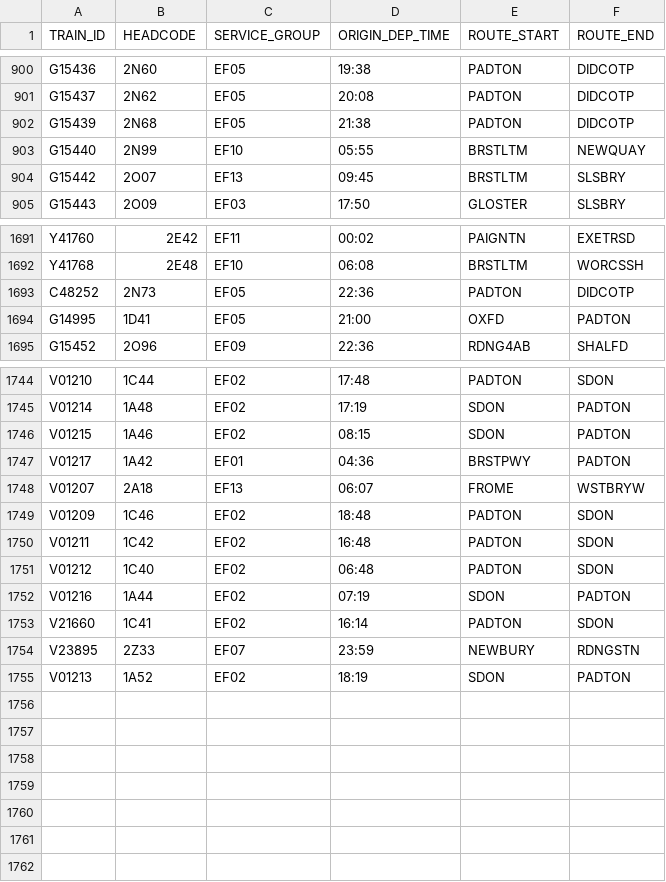
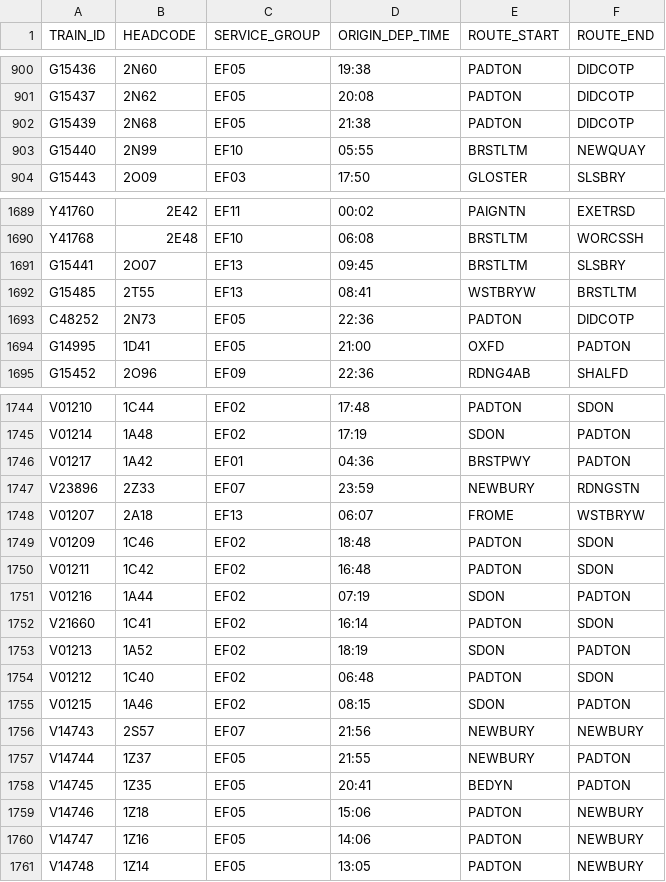
Before and after one commit to tomsmith199202-cloud/gwr_cron_job, a CSV file: gwr_timetable_today.csv, drawn as a sheet; only a part is shown, gaps mark what is left out; the diff covers the shown part only.

```diff
--- a/gwr_timetable_today.csv
+++ b/gwr_timetable_today.csv
@@ -903,3 +903,2 @@ G15439,2N68,EF05,21:38,PADTON,DIDCOTP
 G15440,2N99,EF10,05:55,BRSTLTM,NEWQUAY
-G15442,2O07,EF13,09:45,BRSTLTM,SLSBRY
 G15443,2O09,EF03,17:50,GLOSTER,SLSBRY
@@ -1692,2 +1690,4 @@ Y41760,2E42,EF11,00:02,PAIGNTN,EXETRSD
 Y41768,2E48,EF10,06:08,BRSTLTM,WORCSSH
+G15441,2O07,EF13,09:45,BRSTLTM,SLSBRY
+G15485,2T55,EF13,08:41,WSTBRYW,BRSTLTM
 C48252,2N73,EF05,22:36,PADTON,DIDCOTP
@@ -1745,4 +1745,4 @@ V01210,1C44,EF02,17:48,PADTON,SDON
 V01214,1A48,EF02,17:19,SDON,PADTON
-V01215,1A46,EF02,08:15,SDON,PADTON
 V01217,1A42,EF01,04:36,BRSTPWY,PADTON
+V23896,2Z33,EF07,23:59,NEWBURY,RDNGSTN
 V01207,2A18,EF13,06:07,FROME,WSTBRYW
@@ -1750,6 +1750,12 @@ V01209,1C46,EF02,18:48,PADTON,SDON
 V01211,1C42,EF02,16:48,PADTON,SDON
-V01212,1C40,EF02,06:48,PADTON,SDON
 V01216,1A44,EF02,07:19,SDON,PADTON
 V21660,1C41,EF02,16:14,PADTON,SDON
-V23895,2Z33,EF07,23:59,NEWBURY,RDNGSTN
 V01213,1A52,EF02,18:19,SDON,PADTON
+V01212,1C40,EF02,06:48,PADTON,SDON
+V01215,1A46,EF02,08:15,SDON,PADTON
+V14743,2S57,EF07,21:56,NEWBURY,NEWBURY
+V14744,1Z37,EF05,21:55,NEWBURY,PADTON
+V14745,1Z35,EF05,20:41,BEDYN,PADTON
+V14746,1Z18,EF05,15:06,PADTON,NEWBURY
+V14747,1Z16,EF05,14:06,PADTON,NEWBURY
+V14748,1Z14,EF05,13:05,PADTON,NEWBURY
```
Also changed, not shown: 1 removed row and 118 edited cells elsewhere in this file, 1 other file.
